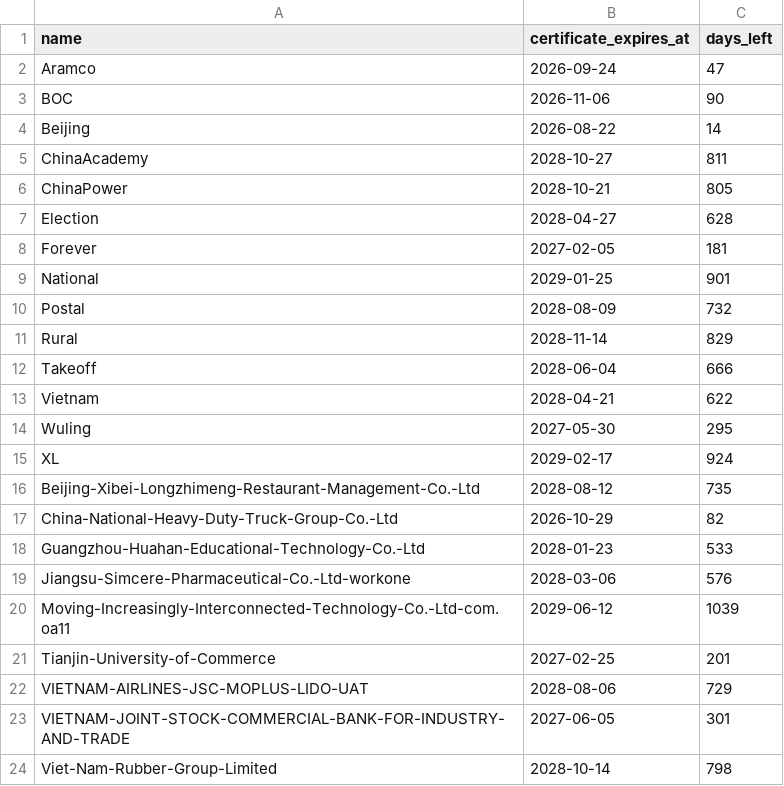
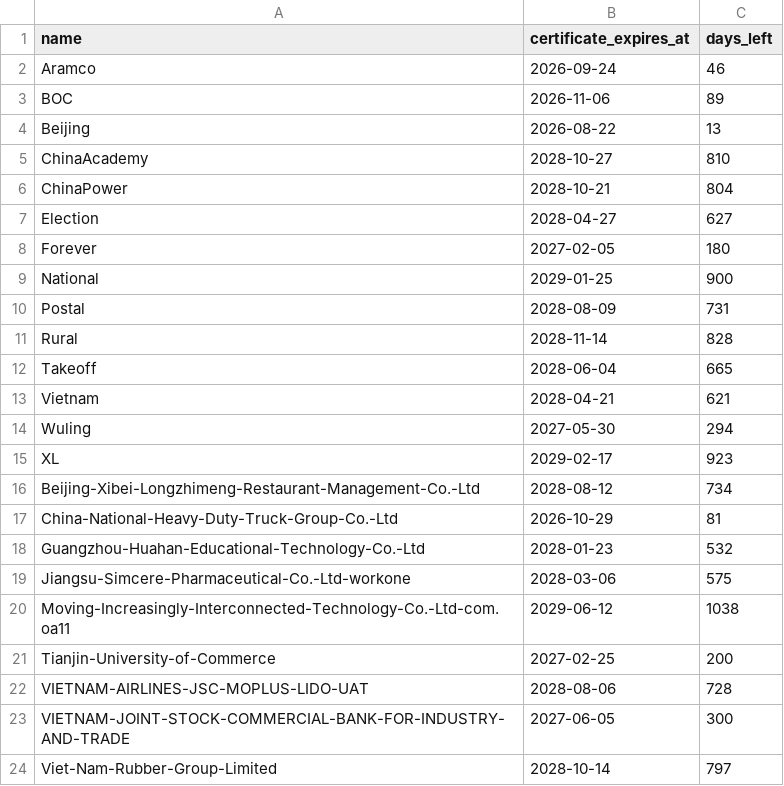
Before and after one commit to Classity-Real/SideInstaller, a TSV file: output/certificate-validity.tsv, drawn as a sheet.

```diff
--- a/output/certificate-validity.tsv
+++ b/output/certificate-validity.tsv
@@ -1,24 +1,24 @@
 name	certificate_expires_at	days_left
-Aramco	2026-09-24	47
-BOC	2026-11-06	90
-Beijing	2026-08-22	14
-ChinaAcademy	2028-10-27	811
-ChinaPower	2028-10-21	805
-Election	2028-04-27	628
-Forever	2027-02-05	181
-National	2029-01-25	901
-Postal	2028-08-09	732
-Rural	2028-11-14	829
-Takeoff	2028-06-04	666
-Vietnam	2028-04-21	622
-Wuling	2027-05-30	295
-XL	2029-02-17	924
-Beijing-Xibei-Longzhimeng-Restaurant-Management-Co.-Ltd	2028-08-12	735
-China-National-Heavy-Duty-Truck-Group-Co.-Ltd	2026-10-29	82
-Guangzhou-Huahan-Educational-Technology-Co.-Ltd	2028-01-23	533
-Jiangsu-Simcere-Pharmaceutical-Co.-Ltd-workone	2028-03-06	576
-Moving-Increasingly-Interconnected-Technology-Co.-Ltd-com.oa11	2029-06-12	1039
-Tianjin-University-of-Commerce	2027-02-25	201
-VIETNAM-AIRLINES-JSC-MOPLUS-LIDO-UAT	2028-08-06	729
-VIETNAM-JOINT-STOCK-COMMERCIAL-BANK-FOR-INDUSTRY-AND-TRADE	2027-06-05	301
-Viet-Nam-Rubber-Group-Limited	2028-10-14	798
+Aramco	2026-09-24	46
+BOC	2026-11-06	89
+Beijing	2026-08-22	13
+ChinaAcademy	2028-10-27	810
+ChinaPower	2028-10-21	804
+Election	2028-04-27	627
+Forever	2027-02-05	180
+National	2029-01-25	900
+Postal	2028-08-09	731
+Rural	2028-11-14	828
+Takeoff	2028-06-04	665
+Vietnam	2028-04-21	621
+Wuling	2027-05-30	294
+XL	2029-02-17	923
+Beijing-Xibei-Longzhimeng-Restaurant-Management-Co.-Ltd	2028-08-12	734
+China-National-Heavy-Duty-Truck-Group-Co.-Ltd	2026-10-29	81
+Guangzhou-Huahan-Educational-Technology-Co.-Ltd	2028-01-23	532
+Jiangsu-Simcere-Pharmaceutical-Co.-Ltd-workone	2028-03-06	575
+Moving-Increasingly-Interconnected-Technology-Co.-Ltd-com.oa11	2029-06-12	1038
+Tianjin-University-of-Commerce	2027-02-25	200
+VIETNAM-AIRLINES-JSC-MOPLUS-LIDO-UAT	2028-08-06	728
+VIETNAM-JOINT-STOCK-COMMERCIAL-BANK-FOR-INDUSTRY-AND-TRADE	2027-06-05	300
+Viet-Nam-Rubber-Group-Limited	2028-10-14	797
```
Also changed, not shown: 24 other files.
